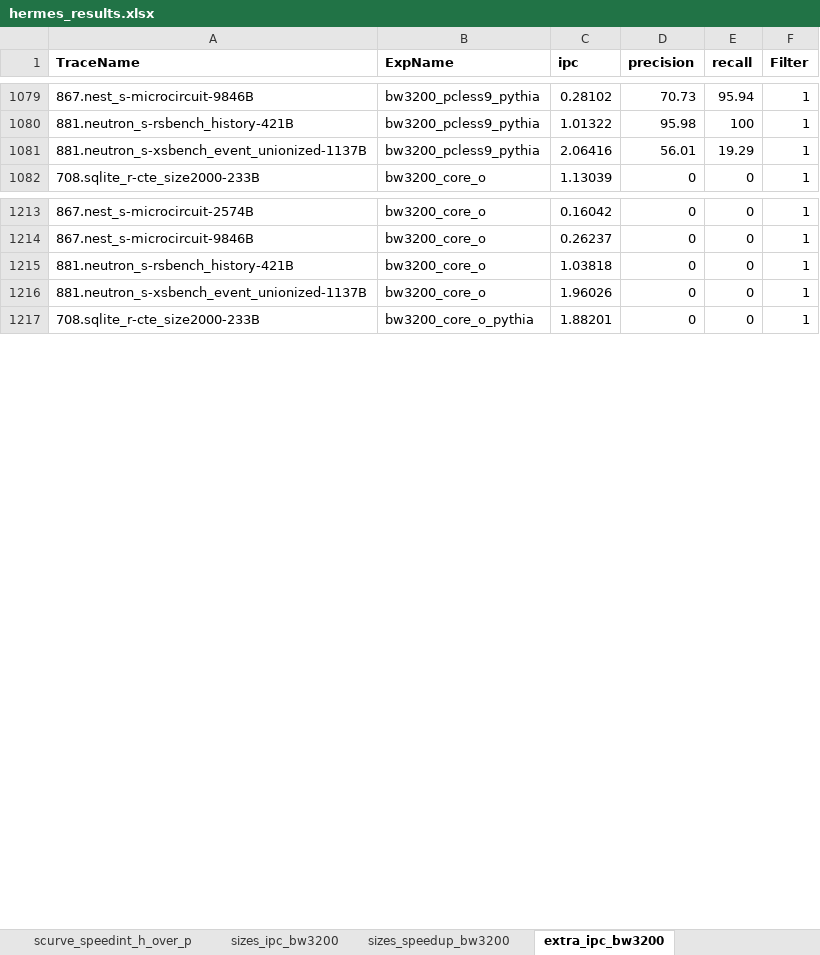
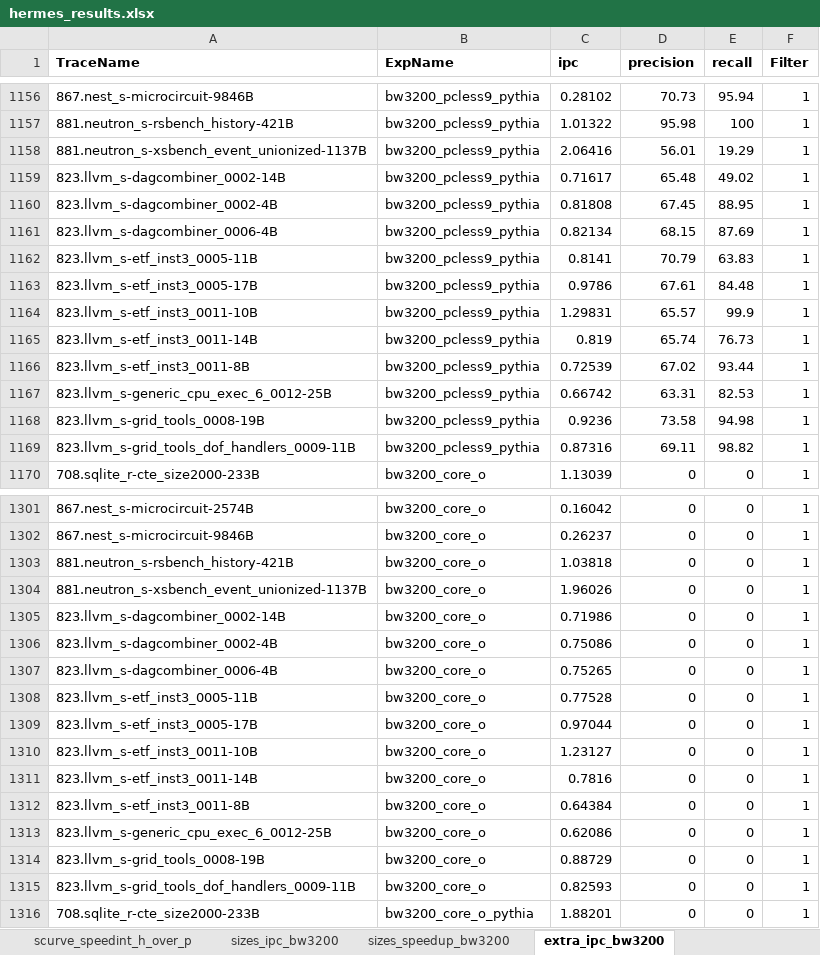
Before and after one commit to CMU-SAFARI/Hermes, an Excel workbook: analysis/hermes_results.xlsx, sheet extra_ipc_bw3200, drawn as a sheet; only a part is shown, gaps mark what is left out; values as stored, in another font and other column widths than the file's, no borders; the diff covers the shown part only; the diff names each change by its address in the sheet, - before the commit and + after, or states it on an @@ line.

Commit message:
analysis: refresh extended speedup/acc-cov/gap charts to 146/146 (llvm retry filled)

```diff
--- a/analysis/hermes_results.xlsx (sheet extra_ipc_bw3200)
+++ b/analysis/hermes_results.xlsx (sheet extra_ipc_bw3200)
+row 1159: 823.llvm_s-dagcombiner_0002-14B | bw3200_pcless9_pythia | 0.71617 | 65.48 | 49.02 | 1
+row 1160: 823.llvm_s-dagcombiner_0002-4B | bw3200_pcless9_pythia | 0.81808 | 67.45 | 88.95 | 1
+row 1161: 823.llvm_s-dagcombiner_0006-4B | bw3200_pcless9_pythia | 0.82134 | 68.15 | 87.69 | 1
+row 1162: 823.llvm_s-etf_inst3_0005-11B | bw3200_pcless9_pythia | 0.8141 | 70.79 | 63.83 | 1
+row 1163: 823.llvm_s-etf_inst3_0005-17B | bw3200_pcless9_pythia | 0.9786 | 67.61 | 84.48 | 1
+row 1164: 823.llvm_s-etf_inst3_0011-10B | bw3200_pcless9_pythia | 1.29831 | 65.57 | 99.9 | 1
+row 1165: 823.llvm_s-etf_inst3_0011-14B | bw3200_pcless9_pythia | 0.819 | 65.74 | 76.73 | 1
+row 1166: 823.llvm_s-etf_inst3_0011-8B | bw3200_pcless9_pythia | 0.72539 | 67.02 | 93.44 | 1
+row 1167: 823.llvm_s-generic_cpu_exec_6_0012-25B | bw3200_pcless9_pythia | 0.66742 | 63.31 | 82.53 | 1
+row 1168: 823.llvm_s-grid_tools_0008-19B | bw3200_pcless9_pythia | 0.9236 | 73.58 | 94.98 | 1
+row 1169: 823.llvm_s-grid_tools_dof_handlers_0009-11B | bw3200_pcless9_pythia | 0.87316 | 69.11 | 98.82 | 1
+row 1305: 823.llvm_s-dagcombiner_0002-14B | bw3200_core_o | 0.71986 | 0 | 0 | 1
+row 1306: 823.llvm_s-dagcombiner_0002-4B | bw3200_core_o | 0.75086 | 0 | 0 | 1
+row 1307: 823.llvm_s-dagcombiner_0006-4B | bw3200_core_o | 0.75265 | 0 | 0 | 1
+row 1308: 823.llvm_s-etf_inst3_0005-11B | bw3200_core_o | 0.77528 | 0 | 0 | 1
+row 1309: 823.llvm_s-etf_inst3_0005-17B | bw3200_core_o | 0.97044 | 0 | 0 | 1
+row 1310: 823.llvm_s-etf_inst3_0011-10B | bw3200_core_o | 1.23127 | 0 | 0 | 1
+row 1311: 823.llvm_s-etf_inst3_0011-14B | bw3200_core_o | 0.7816 | 0 | 0 | 1
+row 1312: 823.llvm_s-etf_inst3_0011-8B | bw3200_core_o | 0.64384 | 0 | 0 | 1
+row 1313: 823.llvm_s-generic_cpu_exec_6_0012-25B | bw3200_core_o | 0.62086 | 0 | 0 | 1
+row 1314: 823.llvm_s-grid_tools_0008-19B | bw3200_core_o | 0.88729 | 0 | 0 | 1
+row 1315: 823.llvm_s-grid_tools_dof_handlers_0009-11B | bw3200_core_o | 0.82593 | 0 | 0 | 1
```
Also changed, not shown: 110 added rows elsewhere in this sheet, sheet acc_cov_ext_raw_bw3200, sheet gap_pcless_vs_unc_pyt, sheet acc_cov_ext_std_bw3200, sheet acc_cov_ext_pyt_bw3200, sheet INDEX, other sheet tabs, 15 other files.
